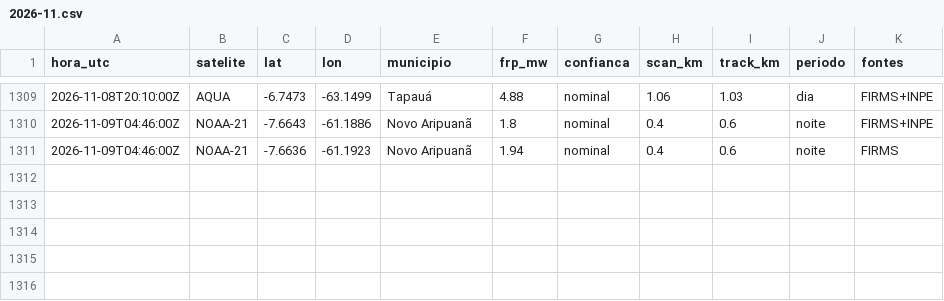
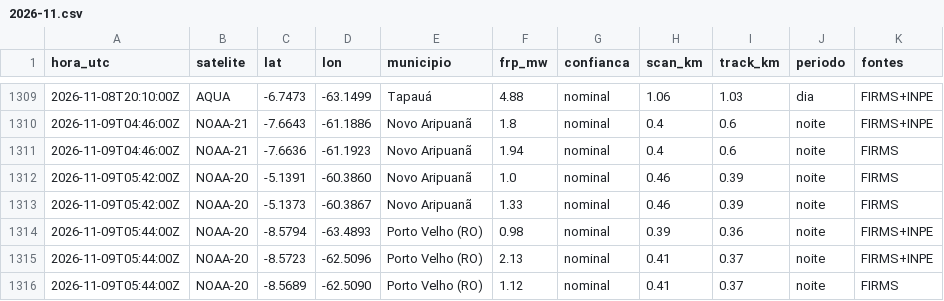
Before and after one commit to UFAMCCA/MonitorBETA, a CSV file: docs/data/historico/humaita/2026-11.csv, drawn as a sheet; only a part is shown, gaps mark what is left out.

```diff
--- a/docs/data/historico/humaita/2026-11.csv
+++ b/docs/data/historico/humaita/2026-11.csv
@@ -1311 +1311,6 @@ hora_utc,satelite,lat,lon,municipio,frp_mw,confianca,scan_km,track_km,periodo,fo
 2026-11-09T04:46:00Z,NOAA-21,-7.6636,-61.1923,Novo Aripuanã,1.94,nominal,0.4,0.6,noite,FIRMS
+2026-11-09T05:42:00Z,NOAA-20,-5.1391,-60.3860,Novo Aripuanã,1.0,nominal,0.46,0.39,noite,FIRMS
+2026-11-09T05:42:00Z,NOAA-20,-5.1373,-60.3867,Novo Aripuanã,1.33,nominal,0.46,0.39,noite,FIRMS
+2026-11-09T05:44:00Z,NOAA-20,-8.5794,-63.4893,Porto Velho (RO),0.98,nominal,0.39,0.36,noite,FIRMS+INPE
+2026-11-09T05:44:00Z,NOAA-20,-8.5723,-62.5096,Porto Velho (RO),2.13,nominal,0.41,0.37,noite,FIRMS+INPE
+2026-11-09T05:44:00Z,NOAA-20,-8.5689,-62.5090,Porto Velho (RO),1.12,nominal,0.41,0.37,noite,FIRMS
```
Also changed, not shown: docs/data/historico/coari/2026-11.csv, docs/data/historico/itacoatiara/2026-11.csv, 25 other files.
